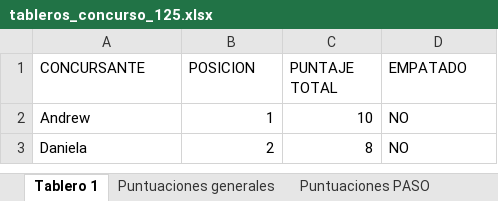
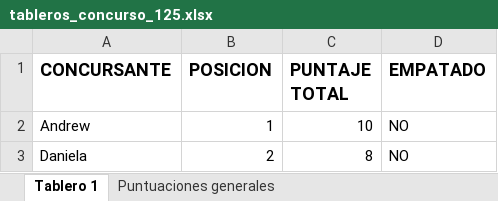
Before and after one commit to Andrew0914/concurso, an Excel workbook: gen_excel/tableros_concurso_125.xlsx, sheet Tablero 1, drawn as a sheet; values as stored, in another font and other column widths than the file's, no borders; the diff names each change by its address in the sheet, - before the commit and + after, or states it on an @@ line.

```diff
--- a/gen_excel/tableros_concurso_125.xlsx (sheet Tablero 1)
+++ b/gen_excel/tableros_concurso_125.xlsx (sheet Tablero 1)
-sheet tab: Puntuaciones PASO
-A1:D1 bold: off
+A1:D1 bold: on, text size: larger
```
Also changed, not shown: sheet Puntuaciones generales, 1 other file.
